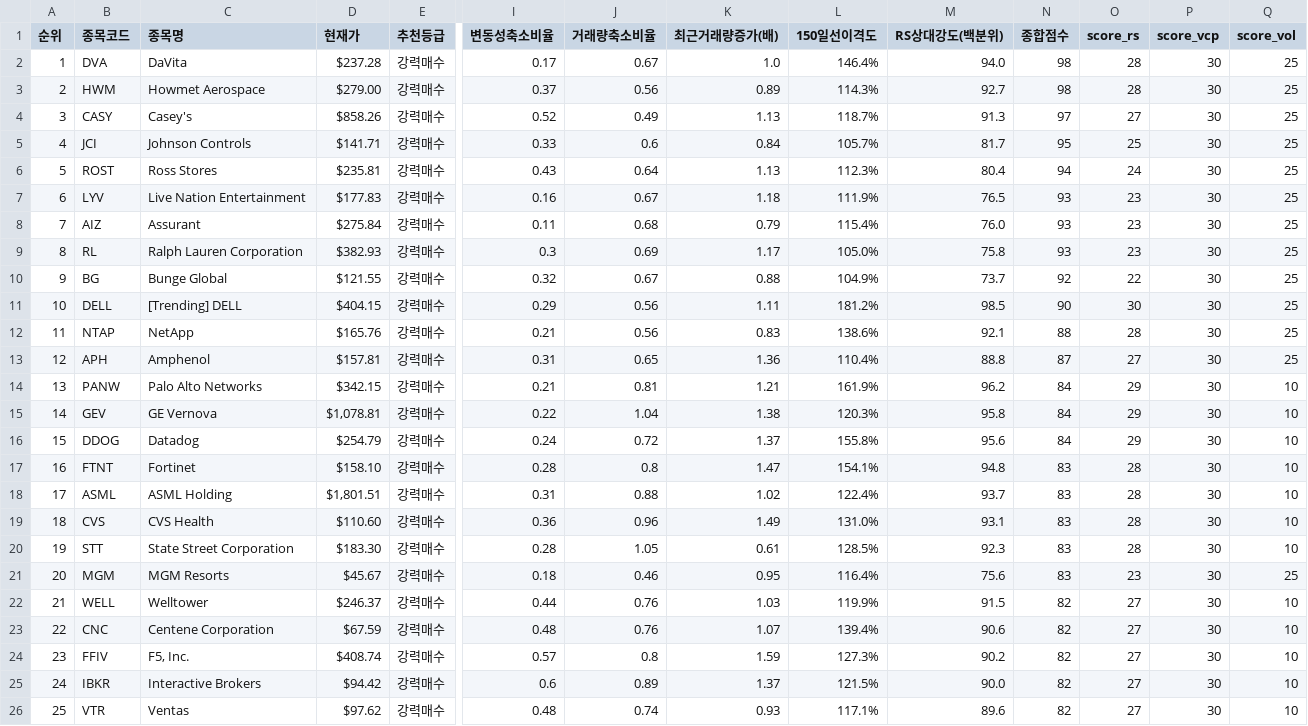
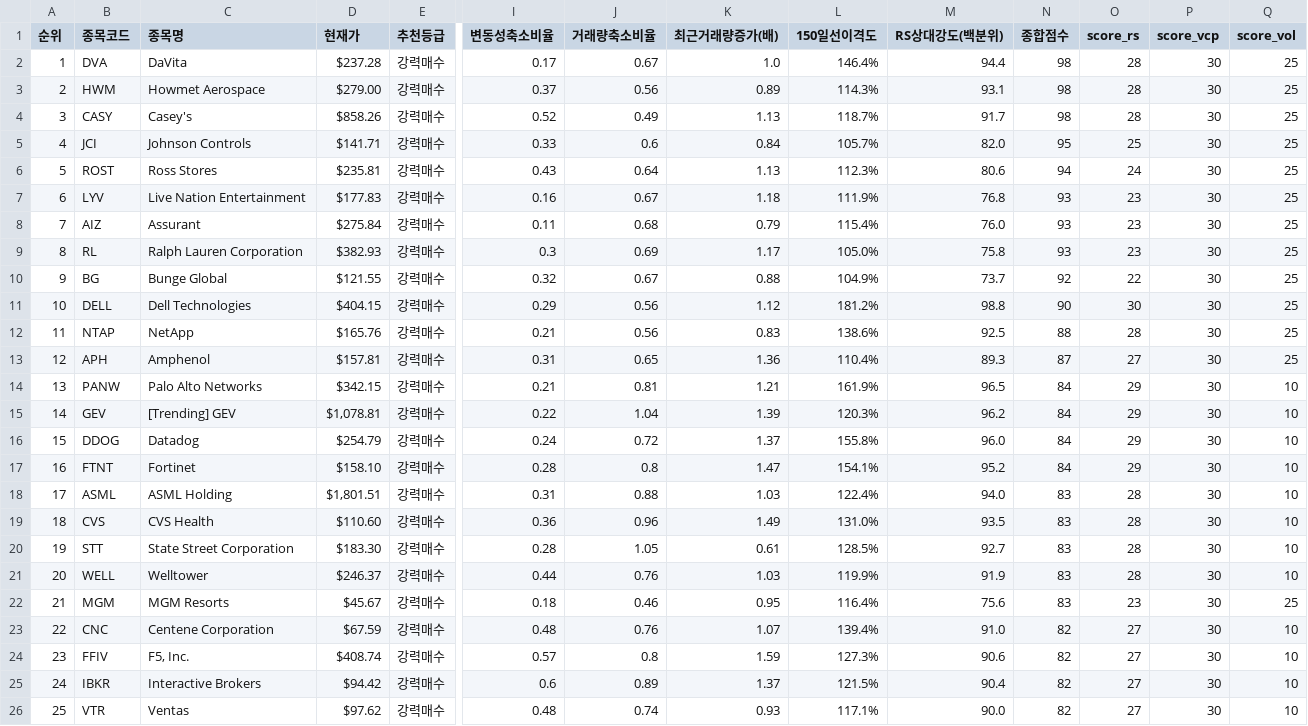
Before and after one commit to nicegoodguy84/us_stock, a CSV file: 정통_융합_추세돌파_스크리닝_US_20260722.csv, drawn as a sheet; only a part is shown, gaps mark what is left out; removed rows and columns are numbered as before the commit, all else as after; rows hold the shown columns only; the diff covers the shown part only; the diff names each change by its address in the sheet, - before the commit and + after, or states it on an @@ line.

```diff
--- a/정통_융합_추세돌파_스크리닝_US_20260722.csv
+++ b/정통_융합_추세돌파_스크리닝_US_20260722.csv
-M2 (RS상대강도(백분위)): 94.0
+M2 (RS상대강도(백분위)): 94.4
-M3 (RS상대강도(백분위)): 92.7
+M3 (RS상대강도(백분위)): 93.1
-M4 (RS상대강도(백분위)): 91.3
+M4 (RS상대강도(백분위)): 91.7
-N4 (종합점수): 97
+N4 (종합점수): 98
-O4 (score_rs): 27
+O4 (score_rs): 28
-M5 (RS상대강도(백분위)): 81.7
+M5 (RS상대강도(백분위)): 82.0
-M6 (RS상대강도(백분위)): 80.4
+M6 (RS상대강도(백분위)): 80.6
-M7 (RS상대강도(백분위)): 76.5
+M7 (RS상대강도(백분위)): 76.8
-C11 (종목명): [Trending] DELL
+C11 (종목명): Dell Technologies
-K11 (최근거래량증가(배)): 1.11
+K11 (최근거래량증가(배)): 1.12
-M11 (RS상대강도(백분위)): 98.5
+M11 (RS상대강도(백분위)): 98.8
-M12 (RS상대강도(백분위)): 92.1
+M12 (RS상대강도(백분위)): 92.5
-M13 (RS상대강도(백분위)): 88.8
+M13 (RS상대강도(백분위)): 89.3
-M14 (RS상대강도(백분위)): 96.2
+M14 (RS상대강도(백분위)): 96.5
-C15 (종목명): GE Vernova
+C15 (종목명): [Trending] GEV
-K15 (최근거래량증가(배)): 1.38
+K15 (최근거래량증가(배)): 1.39
-M15 (RS상대강도(백분위)): 95.8
+M15 (RS상대강도(백분위)): 96.2
-M16 (RS상대강도(백분위)): 95.6
+M16 (RS상대강도(백분위)): 96.0
-M17 (RS상대강도(백분위)): 94.8
+M17 (RS상대강도(백분위)): 95.2
-N17 (종합점수): 83
+N17 (종합점수): 84
-O17 (score_rs): 28
+O17 (score_rs): 29
-K18 (최근거래량증가(배)): 1.02
+K18 (최근거래량증가(배)): 1.03
-M18 (RS상대강도(백분위)): 93.7
+M18 (RS상대강도(백분위)): 94.0
-M19 (RS상대강도(백분위)): 93.1
+M19 (RS상대강도(백분위)): 93.5
-M20 (RS상대강도(백분위)): 92.3
+M20 (RS상대강도(백분위)): 92.7
+row 21: 20 | WELL | Welltower | $246.37 | 강력매수 | 0.44 | 0.76 | 1.03 | 119.9% | 91.9 | 83 | 28 | 30 | 10
@@ column A (순위) renumbered from row 22 down @@
-row 22: 21 | WELL | Welltower | $246.37 | 강력매수 | 0.44 | 0.76 | 1.03 | 119.9% | 91.5 | 82 | 27 | 30 | 10
-M23 (RS상대강도(백분위)): 90.6
+M23 (RS상대강도(백분위)): 91.0
-M24 (RS상대강도(백분위)): 90.2
+M24 (RS상대강도(백분위)): 90.6
-M25 (RS상대강도(백분위)): 90.0
+M25 (RS상대강도(백분위)): 90.4
-M26 (RS상대강도(백분위)): 89.6
+M26 (RS상대강도(백분위)): 90.0
```
Also changed, not shown: 1 removed row and 76 edited cells elsewhere in this file, 2 other files.
